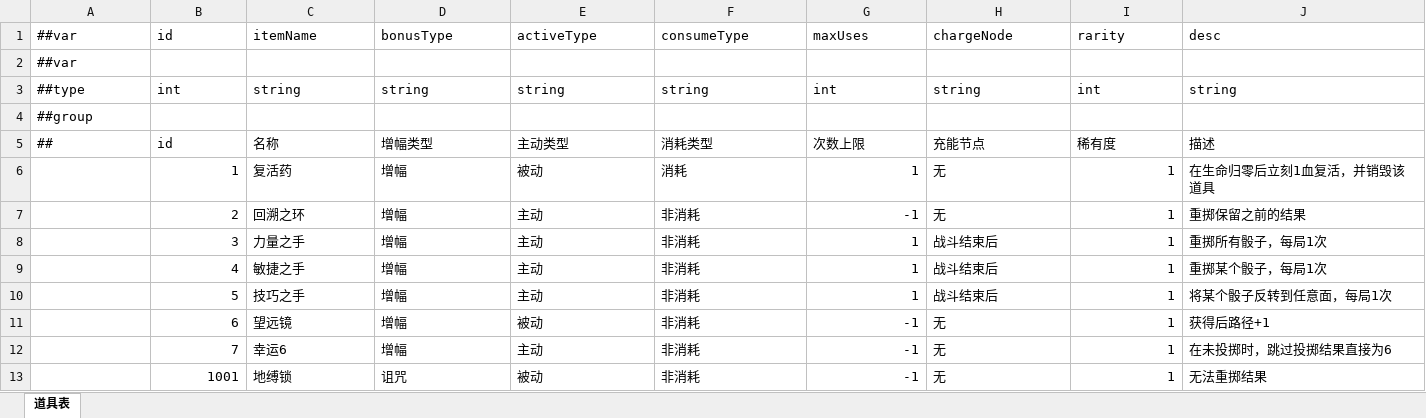
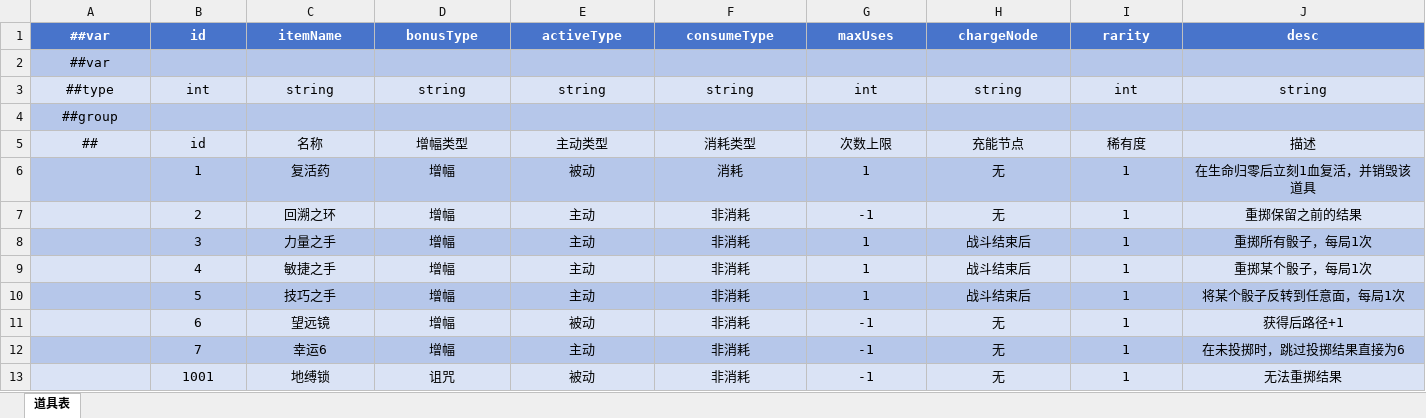
Before and after one commit to Crazyfengyi/DiceWarrior, an Excel workbook: Project/DiceWarrior/LubanTool/Datas/道具表.xlsx, sheet 道具表, drawn as a sheet; values as stored, in another font and other column widths than the file's, no borders; the diff names each change by its address in the sheet, - before the commit and + after, or states it on an @@ line.

```diff
--- a/Project/DiceWarrior/LubanTool/Datas/道具表.xlsx (sheet 道具表)
+++ b/Project/DiceWarrior/LubanTool/Datas/道具表.xlsx (sheet 道具表)
@@ A1:J1 alignment: left → center, fill: none → #4874CB, bold: off → on, text colour: black → #FFFFFF @@
-A2 alignment: left
+A2 alignment: center
-A2:J2 fill: none
+A2:J2 fill: #B6C7EA
@@ A3:J3 fill: none → #DAE3F5, alignment: left → center @@
-A4 alignment: left
+A4 alignment: center
-A4:J4 fill: none
+A4:J4 fill: #B6C7EA
@@ A5:J5 fill: none → #DAE3F5, alignment: left → center @@
-A6:J6 fill: none
+A6:J6 fill: #B6C7EA
-B6:B13 alignment: right
+B6:B13 alignment: center
-C6:F13 alignment: left
+C6:F13 alignment: center
-G6:G13 alignment: right
+G6:G13 alignment: center
-H6:H13 alignment: left
+H6:H13 alignment: center
-I6:I13 alignment: right
+I6:I13 alignment: center
-J6:J13 alignment: left
+J6:J13 alignment: center
-A7:J7 fill: none
+A7:J7 fill: #DAE3F5
-A8:J8 fill: none
+A8:J8 fill: #B6C7EA
-A9:J9 fill: none
+A9:J9 fill: #DAE3F5
-A10:J10 fill: none
+A10:J10 fill: #B6C7EA
-A11:J11 fill: none
+A11:J11 fill: #DAE3F5
-A12:J12 fill: none
+A12:J12 fill: #B6C7EA
-A13:J13 fill: none
+A13:J13 fill: #DAE3F5
```
Also changed, not shown: Project/DiceWarrior/LubanTool/Datas/EventCard.xlsx, Project/DiceWarrior/LubanTool/Datas/global.xlsx, 15 other files.
